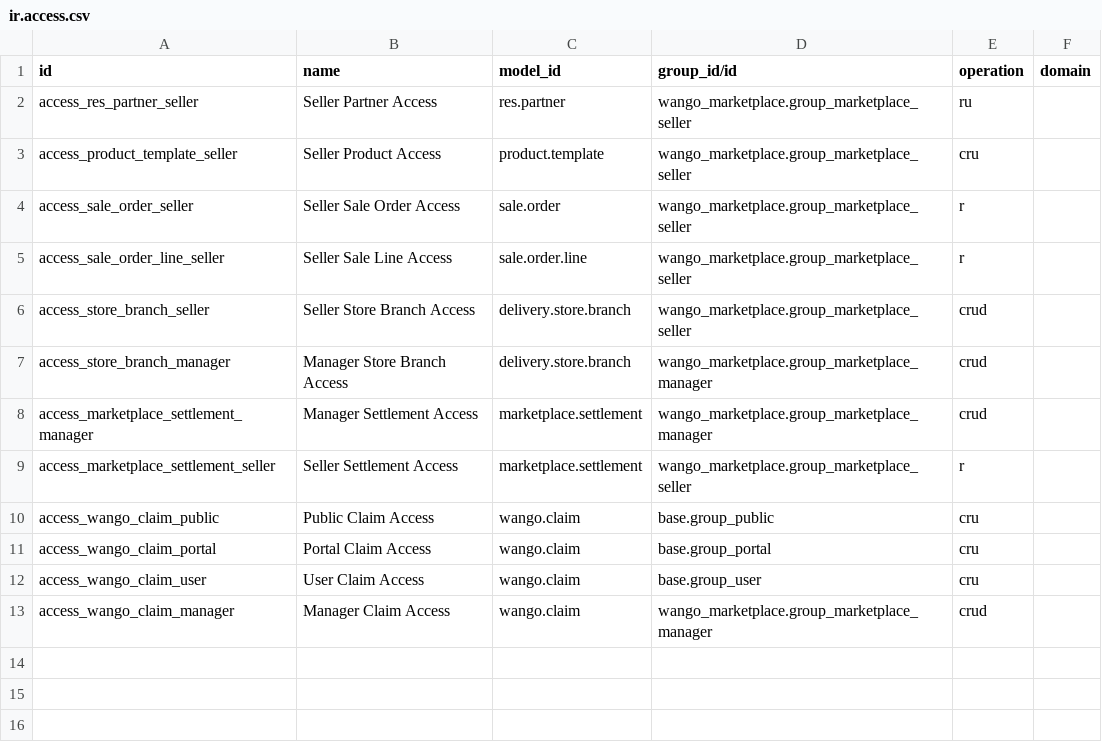
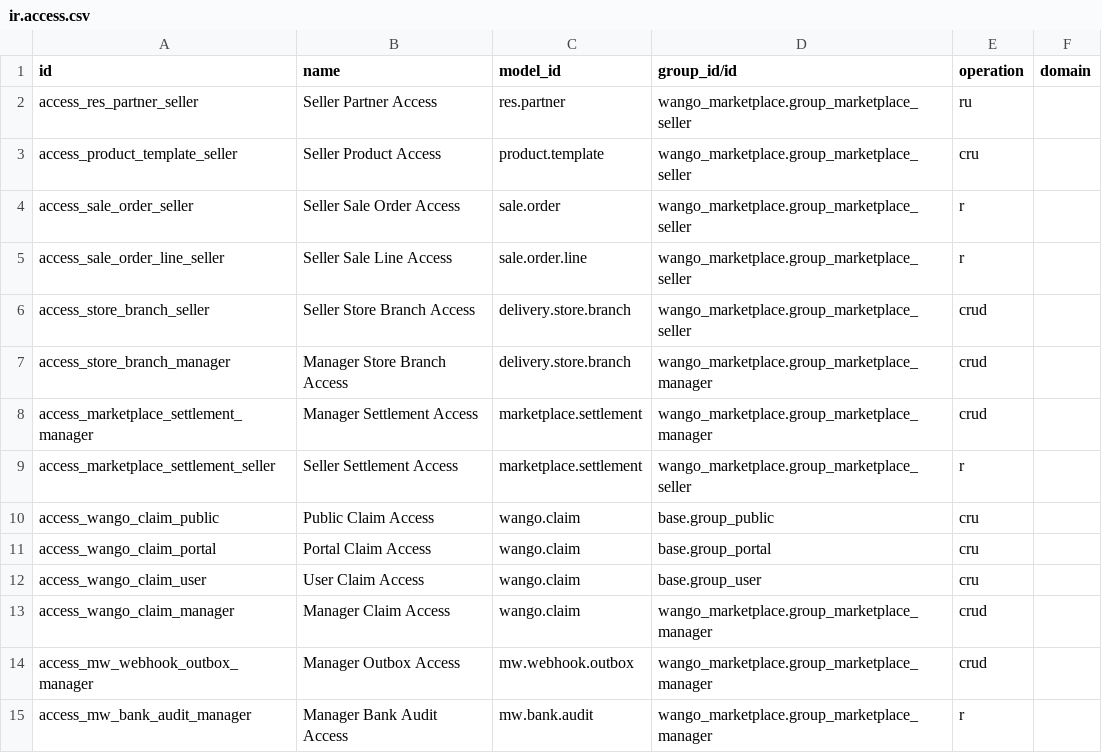
Before and after one commit to DevCios/sofiaerp-saas, a CSV file: products/sofia-erp/addons_mw/wango_marketplace/security/ir.access.csv, drawn as a sheet.

Commit message:
refactor(marketplace): Option A restructuring (commission service, async webhook outbox + cron, bank audit trail, BS5.3 compat CSS, Odoo 20 test suite)

```diff
--- a/products/sofia-erp/addons_mw/wango_marketplace/security/ir.access.csv
+++ b/products/sofia-erp/addons_mw/wango_marketplace/security/ir.access.csv
@@ -13 +13,3 @@ access_wango_claim_user,User Claim Access,wango.claim,base.group_user,cru,
 access_wango_claim_manager,Manager Claim Access,wango.claim,wango_marketplace.group_marketplace_manager,crud,
+access_mw_webhook_outbox_manager,Manager Outbox Access,mw.webhook.outbox,wango_marketplace.group_marketplace_manager,crud,
+access_mw_bank_audit_manager,Manager Bank Audit Access,mw.bank.audit,wango_marketplace.group_marketplace_manager,r,
```
Also changed, not shown: 13 other files.
